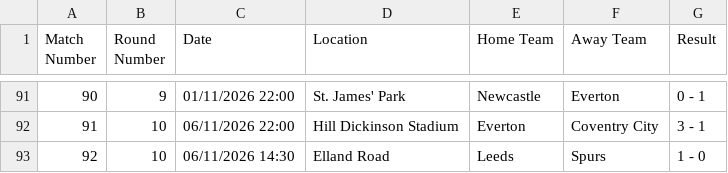
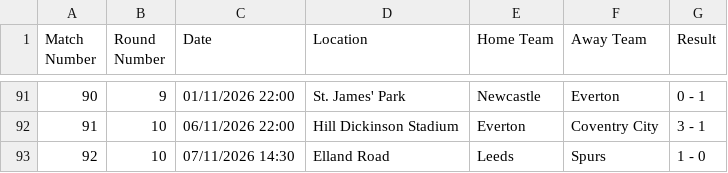
Before and after one commit to onahhh12/football_predictor_V1, a CSV file: 2026_2027 dataset.csv, drawn as a sheet; only a part is shown, gaps mark what is left out.

Commit message:
Update match date for Leeds vs Spurs

```diff
--- a/2026_2027 dataset.csv
+++ b/2026_2027 dataset.csv
@@ -92,2 +92,2 @@ Match Number,Round Number,Date,Location,Home Team,Away Team,Result
 91,10,06/11/2026 22:00,Hill Dickinson Stadium,Everton,Coventry City,3 - 1
-92,10,06/11/2026 14:30,Elland Road,Leeds,Spurs,1 - 0
+92,10,07/11/2026 14:30,Elland Road,Leeds,Spurs,1 - 0
```
